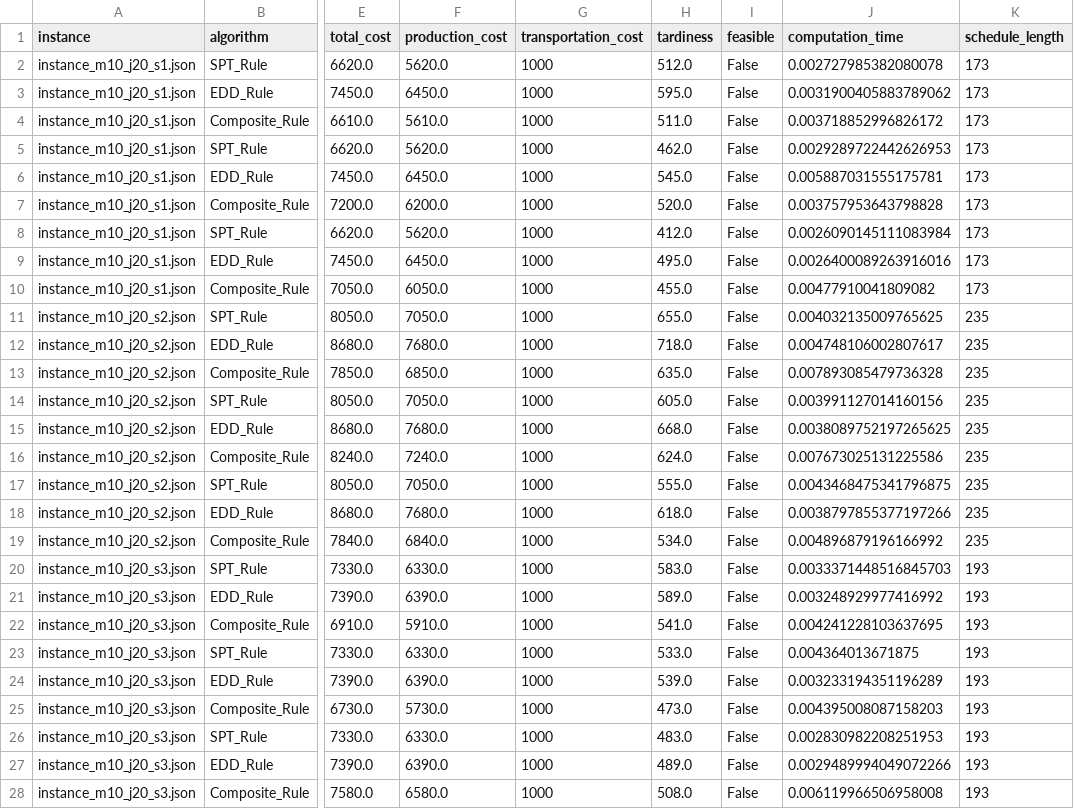
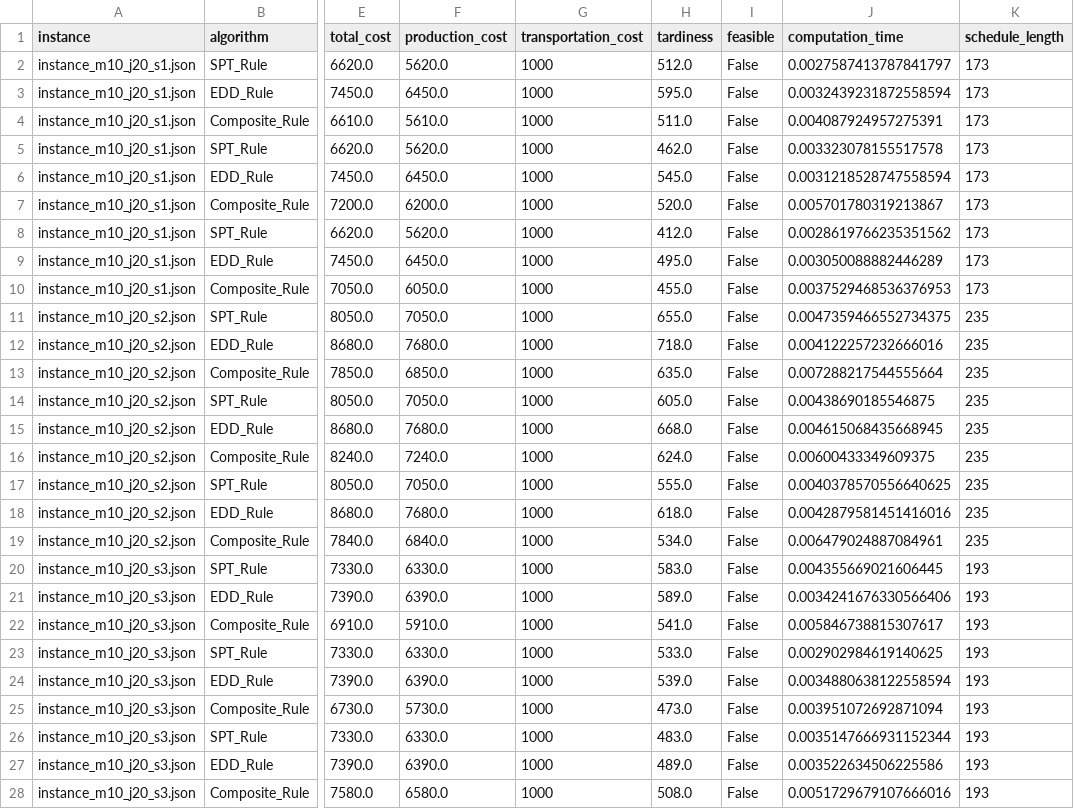
Before and after one commit to siwenLiu67/strongCat, a CSV file: results/heuristic_comparison_results.csv, drawn as a sheet; only a part is shown, gaps mark what is left out; the diff names each change by its address in the sheet, - before the commit and + after, or states it on an @@ line.

```diff
--- a/results/heuristic_comparison_results.csv
+++ b/results/heuristic_comparison_results.csv
-J2 (computation_time): 0.002727985382080078
+J2 (computation_time): 0.0027587413787841797
-J3 (computation_time): 0.0031900405883789062
+J3 (computation_time): 0.0032439231872558594
-J4 (computation_time): 0.003718852996826172
+J4 (computation_time): 0.004087924957275391
-J5 (computation_time): 0.0029289722442626953
+J5 (computation_time): 0.003323078155517578
-J6 (computation_time): 0.005887031555175781
+J6 (computation_time): 0.0031218528747558594
-J7 (computation_time): 0.003757953643798828
+J7 (computation_time): 0.005701780319213867
-J8 (computation_time): 0.0026090145111083984
+J8 (computation_time): 0.0028619766235351562
-J9 (computation_time): 0.0026400089263916016
+J9 (computation_time): 0.003050088882446289
-J10 (computation_time): 0.00477910041809082
+J10 (computation_time): 0.0037529468536376953
-J11 (computation_time): 0.004032135009765625
+J11 (computation_time): 0.0047359466552734375
-J12 (computation_time): 0.004748106002807617
+J12 (computation_time): 0.004122257232666016
-J13 (computation_time): 0.007893085479736328
+J13 (computation_time): 0.007288217544555664
-J14 (computation_time): 0.003991127014160156
+J14 (computation_time): 0.00438690185546875
-J15 (computation_time): 0.0038089752197265625
+J15 (computation_time): 0.004615068435668945
-J16 (computation_time): 0.007673025131225586
+J16 (computation_time): 0.00600433349609375
-J17 (computation_time): 0.0043468475341796875
+J17 (computation_time): 0.0040378570556640625
-J18 (computation_time): 0.0038797855377197266
+J18 (computation_time): 0.0042879581451416016
-J19 (computation_time): 0.004896879196166992
+J19 (computation_time): 0.006479024887084961
-J20 (computation_time): 0.0033371448516845703
+J20 (computation_time): 0.004355669021606445
-J21 (computation_time): 0.003248929977416992
+J21 (computation_time): 0.0034241676330566406
-J22 (computation_time): 0.004241228103637695
+J22 (computation_time): 0.005846738815307617
-J23 (computation_time): 0.004364013671875
+J23 (computation_time): 0.002902984619140625
-J24 (computation_time): 0.003233194351196289
+J24 (computation_time): 0.0034880638122558594
-J25 (computation_time): 0.004395008087158203
+J25 (computation_time): 0.003951072692871094
-J26 (computation_time): 0.002830982208251953
+J26 (computation_time): 0.0035147666931152344
-J27 (computation_time): 0.0029489994049072266
+J27 (computation_time): 0.003522634506225586
-J28 (computation_time): 0.006119966506958008
+J28 (computation_time): 0.0051729679107666016
```
Also changed, not shown: results/single_layer_comparison_results.csv, 16 other files.
